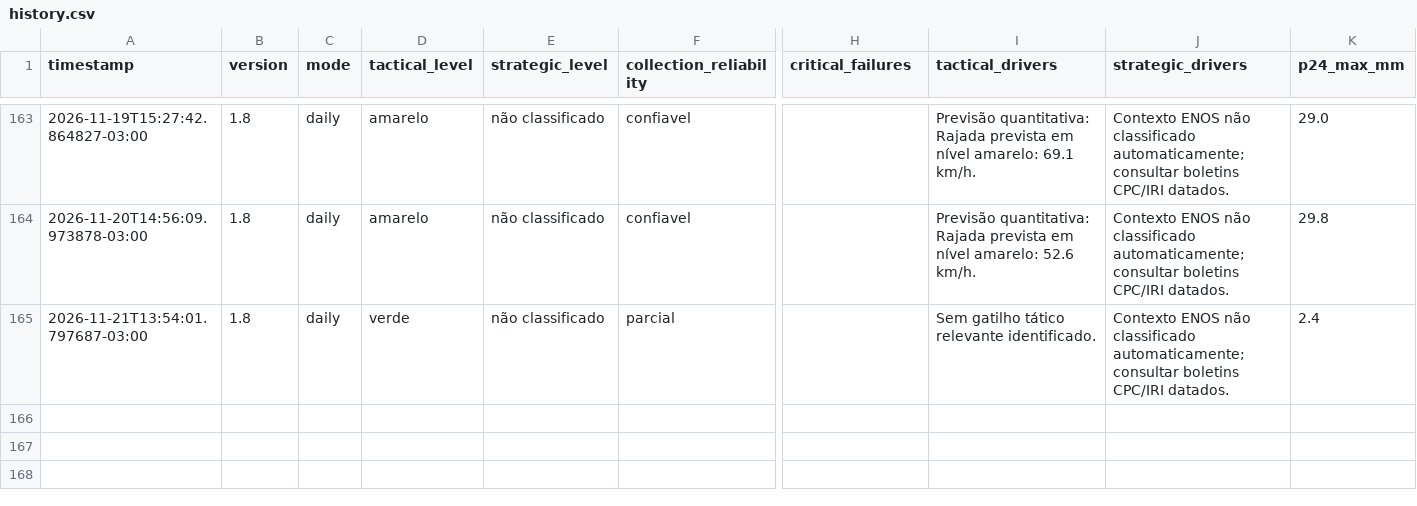
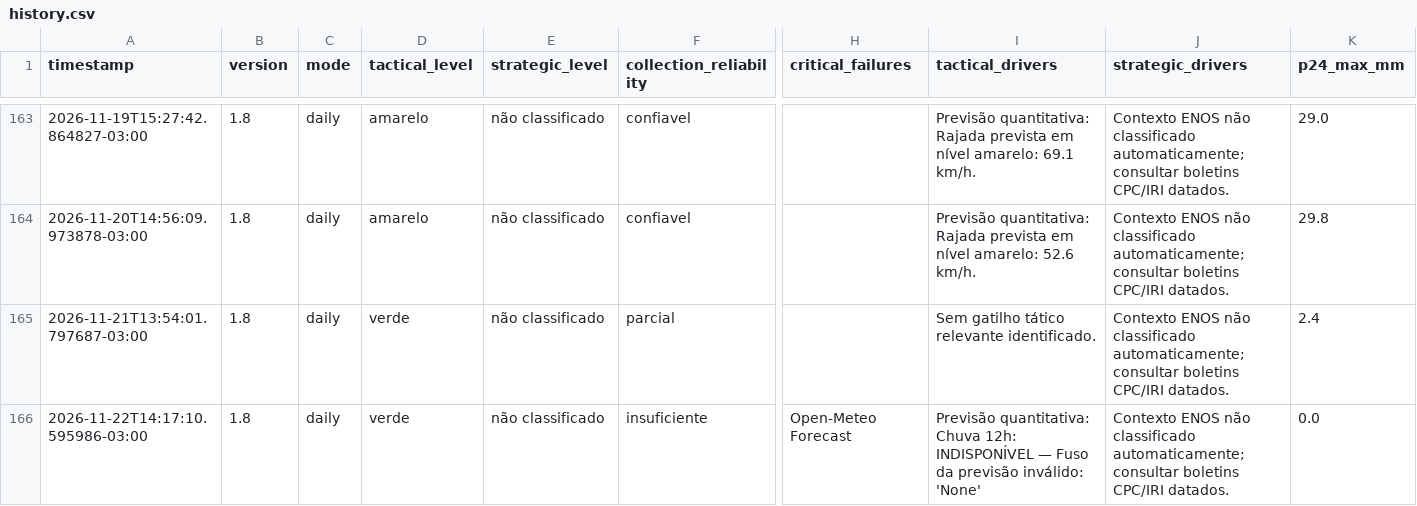
Before and after one commit to wagnerapcosta/elnino-poa-robot, a CSV file: data/history.csv, drawn as a sheet; only a part is shown, gaps mark what is left out; rows hold the shown columns only; the diff names each change by its address in the sheet, - before the commit and + after, or states it on an @@ line.

```diff
--- a/data/history.csv
+++ b/data/history.csv
+row 166: 2026-11-22T14:17:10.595986-03:00 | 1.8 | daily | verde | não classificado | insuficiente | Open-Meteo Forecast | Previsão quantitativa: Chuva 12h: INDISPONÍVEL — Fuso da previsão inválido: 'None' | Contexto ENOS não classificado automaticamente; consultar boletins CPC/IRI datados. | 0.0
```
